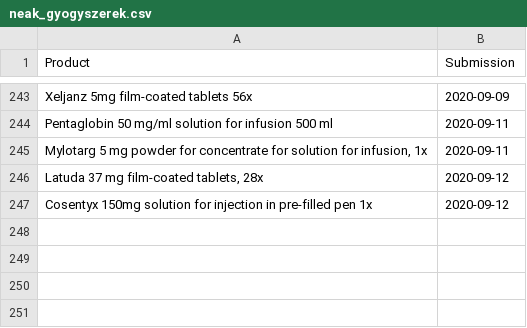
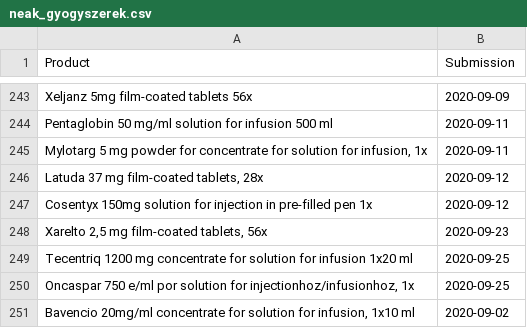
Before and after one commit to fairandaffordable/fairandaffordable.github.io, a CSV file: _data/neak_gyogyszerek.csv, drawn as a sheet; only a part is shown, gaps mark what is left out; the diff names each change by its address in the sheet, - before the commit and + after, or states it on an @@ line.

```diff
--- a/_data/neak_gyogyszerek.csv
+++ b/_data/neak_gyogyszerek.csv
+row 248: Xarelto 2,5 mg film-coated tablets, 56x | 2020-09-23
+row 249: Tecentriq 1200 mg concentrate for solution for infusion 1x20 ml | 2020-09-25
+row 250: Oncaspar 750 e/ml por solution for injectionhoz/infusionhoz, 1x | 2020-09-25
+row 251: Bavencio 20mg/ml concentrate for solution for infusion, 1x10 ml | 2020-09-02
```
Also changed, not shown: _data/sukl_gyogyszerek.csv.
